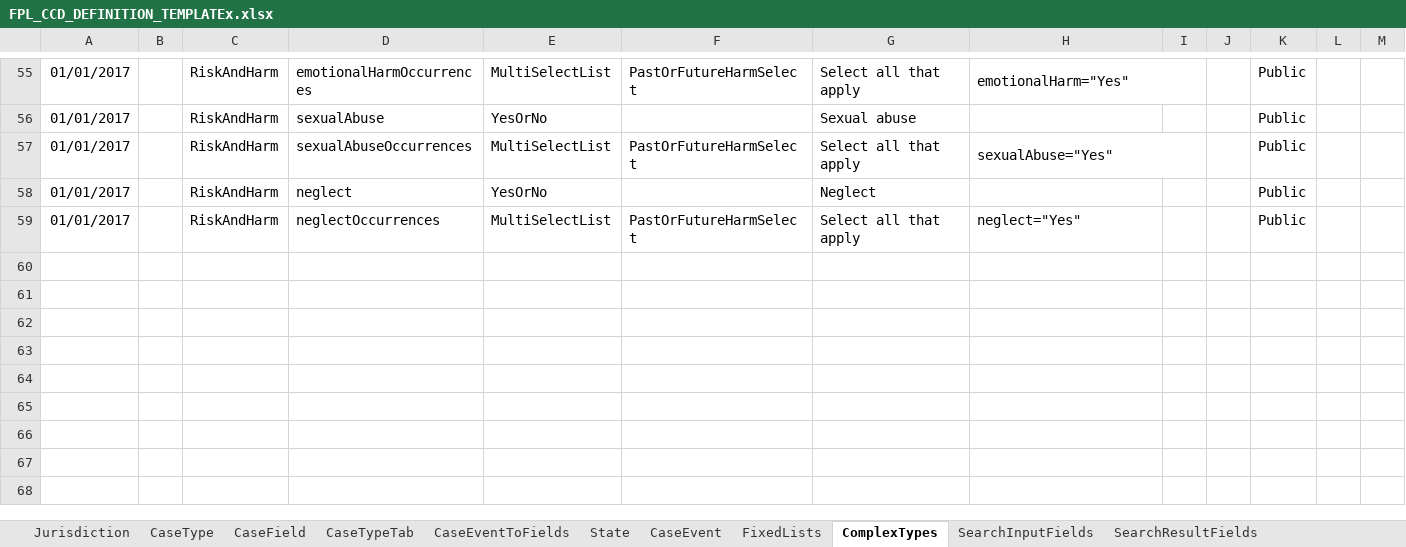
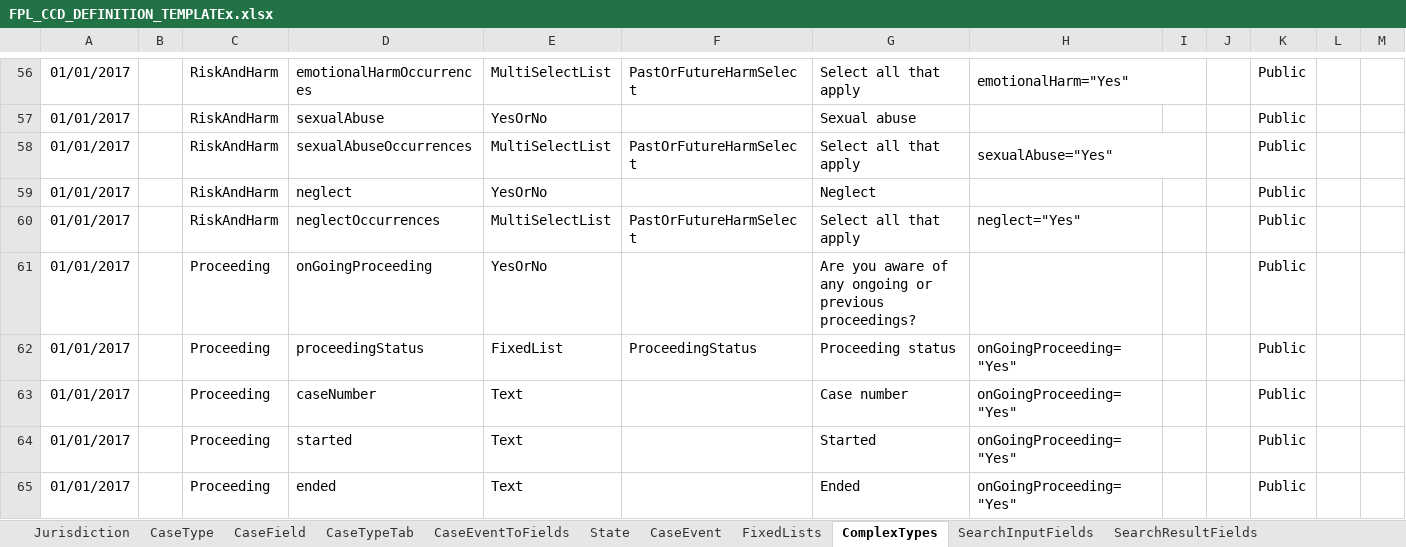
Before and after one commit to hmcts/fpl-ccd-configuration, an Excel workbook: FPL_CCD_DEFINITION_TEMPLATEx.xlsx, sheet ComplexTypes, drawn as a sheet; only a part is shown, gaps mark what is left out; values as stored, in another font and other column widths than the file's, no borders; charts and pictures not drawn; the diff covers the shown part only; the diff names each change by its address in the sheet, - before the commit and + after, or states it on an @@ line.

Commit message:
form was not displaying text area on last question of enter children, added this to display on yes radio button

```diff
--- a/FPL_CCD_DEFINITION_TEMPLATEx.xlsx (sheet ComplexTypes)
+++ b/FPL_CCD_DEFINITION_TEMPLATEx.xlsx (sheet ComplexTypes)
+row 61: 01/01/2017 |  | Proceeding | onGoingProceeding | YesOrNo |  | Are you aware of any ongoing or previous proceedings? |  |  |  | Public
+row 62: 01/01/2017 |  | Proceeding | proceedingStatus | FixedList | ProceedingStatus | Proceeding status | onGoingProceeding="Yes" |  |  | Public
+row 63: 01/01/2017 |  | Proceeding | caseNumber | Text |  | Case number | onGoingProceeding="Yes" |  |  | Public
+row 64: 01/01/2017 |  | Proceeding | started | Text |  | Started | onGoingProceeding="Yes" |  |  | Public
+row 65: 01/01/2017 |  | Proceeding | ended | Text |  | Ended | onGoingProceeding="Yes" |  |  | Public
```
Also changed, not shown: 6 added rows and 2 edited cells elsewhere in this sheet, sheet FixedLists, sheet CaseEventToFields, sheet CaseField, sheet AuthorisationCaseField, charts or pictures.
